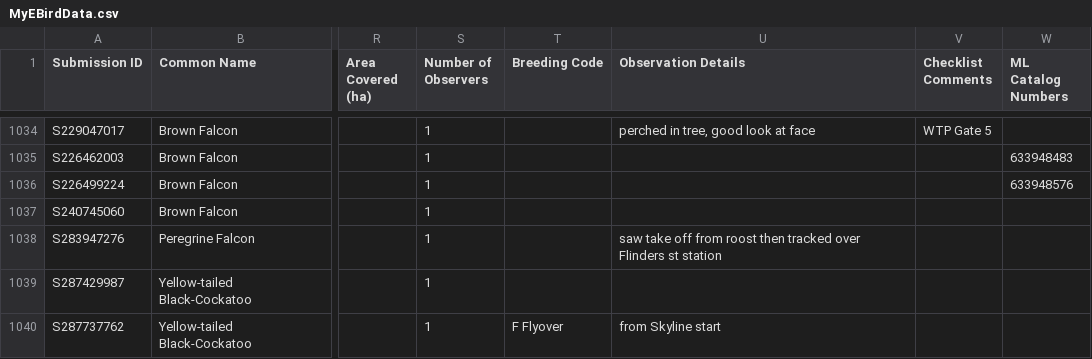
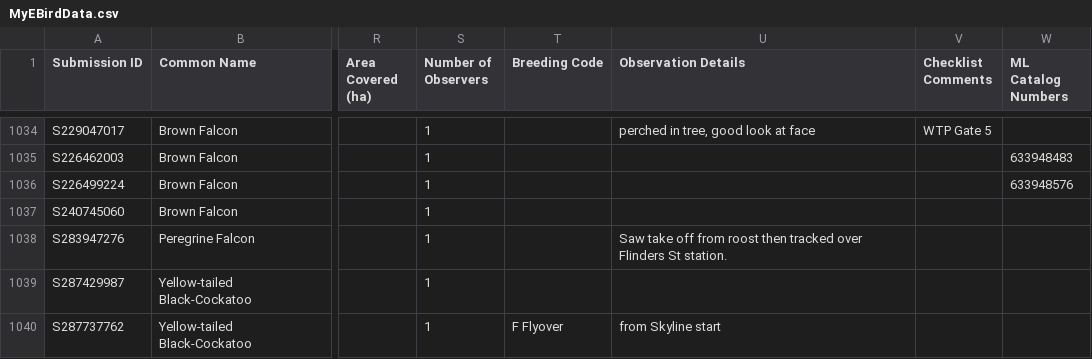
Before and after one commit to xaviershay/bird-gallery, a CSV file: data/MyEBirdData.csv, drawn as a sheet; only a part is shown, gaps mark what is left out; the diff covers the shown part only; the diff names each change by its address in the sheet, - before the commit and + after, or states it on an @@ line.

```diff
--- a/data/MyEBirdData.csv
+++ b/data/MyEBirdData.csv
-U1038 (Observation Details): saw take off from roost then tracked over Flinders st station
+U1038 (Observation Details): Saw take off from roost then tracked over Flinders St station.
```
Also changed, not shown: 54 edited cells elsewhere in this file.
